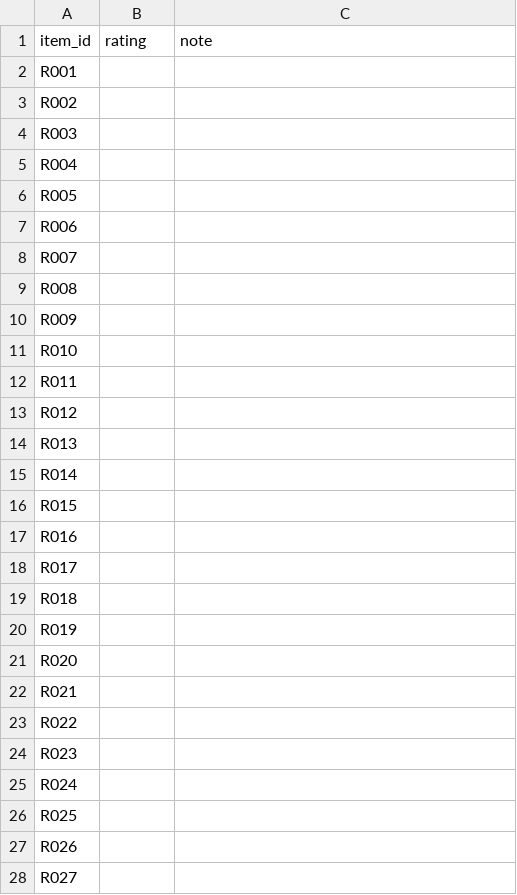
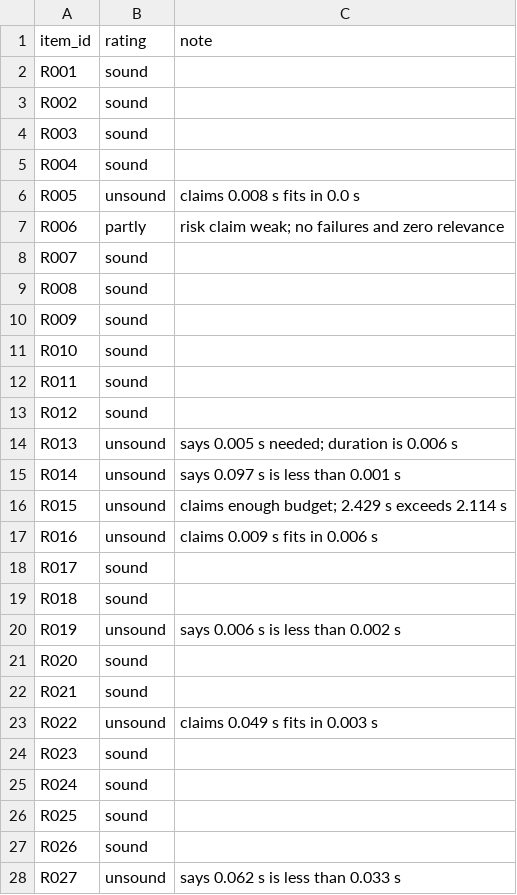
Before and after one commit to bilalabbasi14/project-g2-agentic-ci, a CSV file: results/gap2/ratings_ali.csv, drawn as a sheet; only a part is shown; the diff covers the shown part only.

Commit message:
Add rater A's explanation ratings
Fills results/gap2/ratings_ali.csv for the 100 rating items, rated by hand
by Ali under the rule of #24 (sound, partly, unsound, with a note for
every rating that is not sound).

```diff
--- a/results/gap2/ratings_ali.csv
+++ b/results/gap2/ratings_ali.csv
@@ -1,28 +1,28 @@
 item_id,rating,note
-R001,,
-R002,,
-R003,,
-R004,,
-R005,,
-R006,,
-R007,,
-R008,,
-R009,,
-R010,,
-R011,,
-R012,,
-R013,,
-R014,,
-R015,,
-R016,,
-R017,,
-R018,,
-R019,,
-R020,,
-R021,,
-R022,,
-R023,,
-R024,,
-R025,,
-R026,,
-R027,,
+R001,sound,
+R002,sound,
+R003,sound,
+R004,sound,
+R005,unsound,claims 0.008 s fits in 0.0 s
+R006,partly,risk claim weak; no failures and zero relevance
+R007,sound,
+R008,sound,
+R009,sound,
+R010,sound,
+R011,sound,
+R012,sound,
+R013,unsound,says 0.005 s needed; duration is 0.006 s
+R014,unsound,says 0.097 s is less than 0.001 s
+R015,unsound,claims enough budget; 2.429 s exceeds 2.114 s
+R016,unsound,claims 0.009 s fits in 0.006 s
+R017,sound,
+R018,sound,
+R019,unsound,says 0.006 s is less than 0.002 s
+R020,sound,
+R021,sound,
+R022,unsound,claims 0.049 s fits in 0.003 s
+R023,sound,
+R024,sound,
+R025,sound,
+R026,sound,
+R027,unsound,says 0.062 s is less than 0.033 s
```
Also changed, not shown: 106 edited cells elsewhere in this file.
